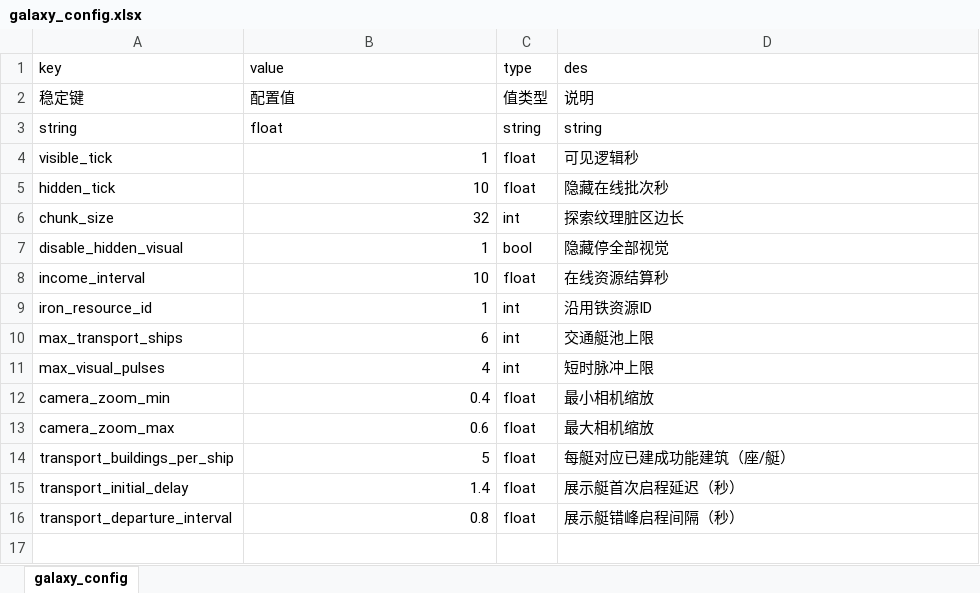
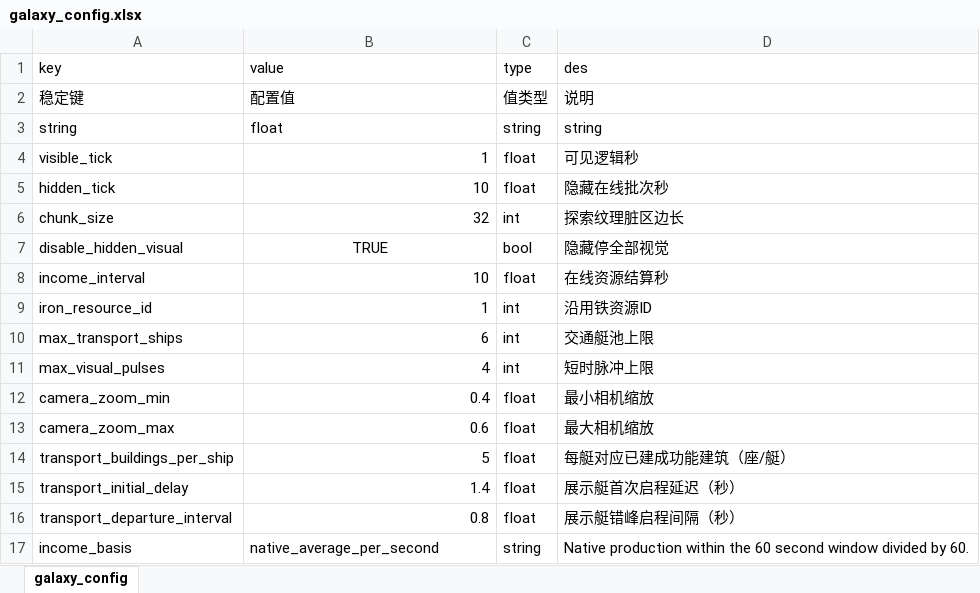
Before and after one commit to rlmclmc2-boop/space_idle, an Excel workbook: space-battleship/config_excel/galaxy_config.xlsx, sheet galaxy_config, drawn as a sheet; values as stored, in another font and other column widths than the file's, no borders; the diff names each change by its address in the sheet, - before the commit and + after, or states it on an @@ line.

```diff
--- a/space-battleship/config_excel/galaxy_config.xlsx (sheet galaxy_config)
+++ b/space-battleship/config_excel/galaxy_config.xlsx (sheet galaxy_config)
-B7 (value): 1
+B7 (value): TRUE
-B7 alignment: right
+B7 alignment: center
+row 17: income_basis | native_average_per_second | string | Native production within the 60 second window divided by 60.
```
Also changed, not shown: space-battleship/config_excel/enhance_config.xlsx, space-battleship/config_excel/hyperspace_config.xlsx, 22 other files.
